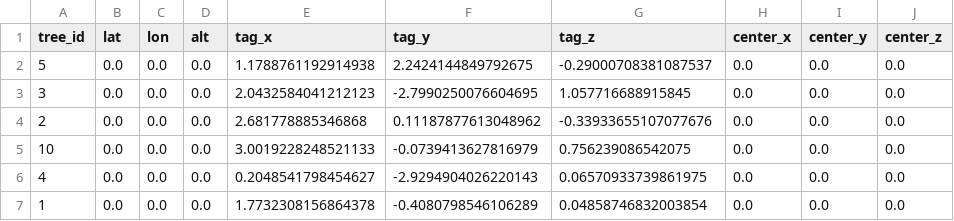
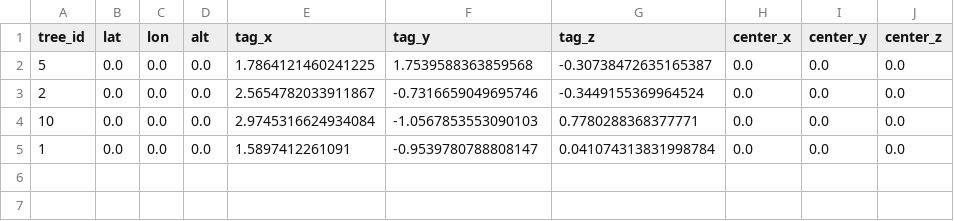
Before and after one commit to ep51lon/PalmBee, a CSV file: pb_perception/database/test.csv, drawn as a sheet.

Commit message:
Creating, updating, retrieving data from DB work!

```diff
--- a/pb_perception/database/test.csv
+++ b/pb_perception/database/test.csv
@@ -1,7 +1,5 @@
 tree_id,lat,lon,alt,tag_x,tag_y,tag_z,center_x,center_y,center_z
-5,0.0,0.0,0.0,1.1788761192914938,2.2424144849792675,-0.29000708381087537,0.0,0.0,0.0
-3,0.0,0.0,0.0,2.0432584041212123,-2.7990250076604695,1.057716688915845,0.0,0.0,0.0
-2,0.0,0.0,0.0,2.681778885346868,0.11187877613048962,-0.33933655107077676,0.0,0.0,0.0
-10,0.0,0.0,0.0,3.0019228248521133,-0.0739413627816979,0.756239086542075,0.0,0.0,0.0
-4,0.0,0.0,0.0,0.2048541798454627,-2.9294904026220143,0.06570933739861975,0.0,0.0,0.0
-1,0.0,0.0,0.0,1.7732308156864378,-0.4080798546106289,0.04858746832003854,0.0,0.0,0.0
+5,0.0,0.0,0.0,1.7864121460241225,1.7539588363859568,-0.30738472635165387,0.0,0.0,0.0
+2,0.0,0.0,0.0,2.5654782033911867,-0.7316659049695746,-0.3449155369964524,0.0,0.0,0.0
+10,0.0,0.0,0.0,2.9745316624934084,-1.0567853553090103,0.7780288368377771,0.0,0.0,0.0
+1,0.0,0.0,0.0,1.5897412261091,-0.9539780788808147,0.041074313831998784,0.0,0.0,0.0
```
Also changed, not shown: 2 other files.
